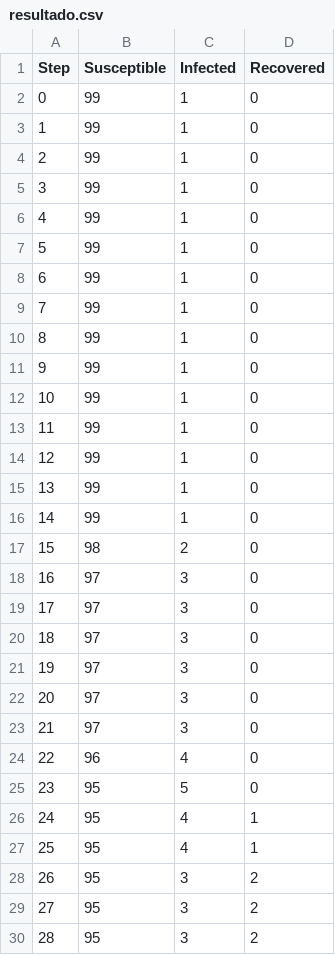
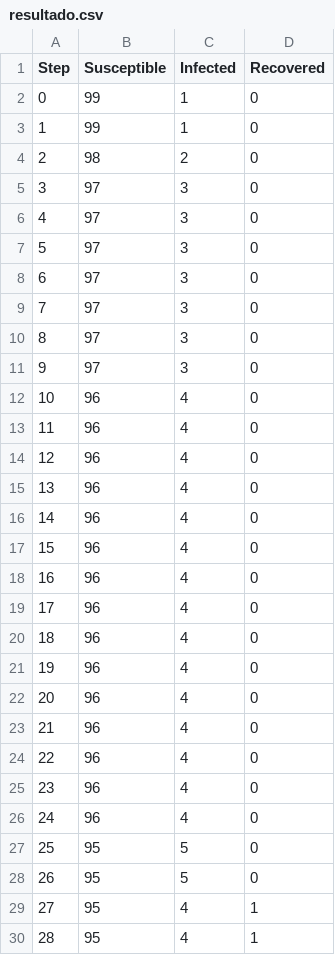
Before and after one commit to MatheusMenezesss/ProjetoMetodos, a CSV file: resultado.csv, drawn as a sheet; only a part is shown; the diff covers the shown part only.

```diff
--- a/resultado.csv
+++ b/resultado.csv
@@ -3,28 +3,28 @@ Step,Susceptible,Infected,Recovered
 1,99,1,0
-2,99,1,0
-3,99,1,0
-4,99,1,0
-5,99,1,0
-6,99,1,0
-7,99,1,0
-8,99,1,0
-9,99,1,0
-10,99,1,0
-11,99,1,0
-12,99,1,0
-13,99,1,0
-14,99,1,0
-15,98,2,0
-16,97,3,0
-17,97,3,0
-18,97,3,0
-19,97,3,0
-20,97,3,0
-21,97,3,0
+2,98,2,0
+3,97,3,0
+4,97,3,0
+5,97,3,0
+6,97,3,0
+7,97,3,0
+8,97,3,0
+9,97,3,0
+10,96,4,0
+11,96,4,0
+12,96,4,0
+13,96,4,0
+14,96,4,0
+15,96,4,0
+16,96,4,0
+17,96,4,0
+18,96,4,0
+19,96,4,0
+20,96,4,0
+21,96,4,0
 22,96,4,0
-23,95,5,0
-24,95,4,1
-25,95,4,1
-26,95,3,2
-27,95,3,2
-28,95,3,2
+23,96,4,0
+24,96,4,0
+25,95,5,0
+26,95,5,0
+27,95,4,1
+28,95,4,1
```
Also changed, not shown: 20 edited cells elsewhere in this file, 14 other files.
